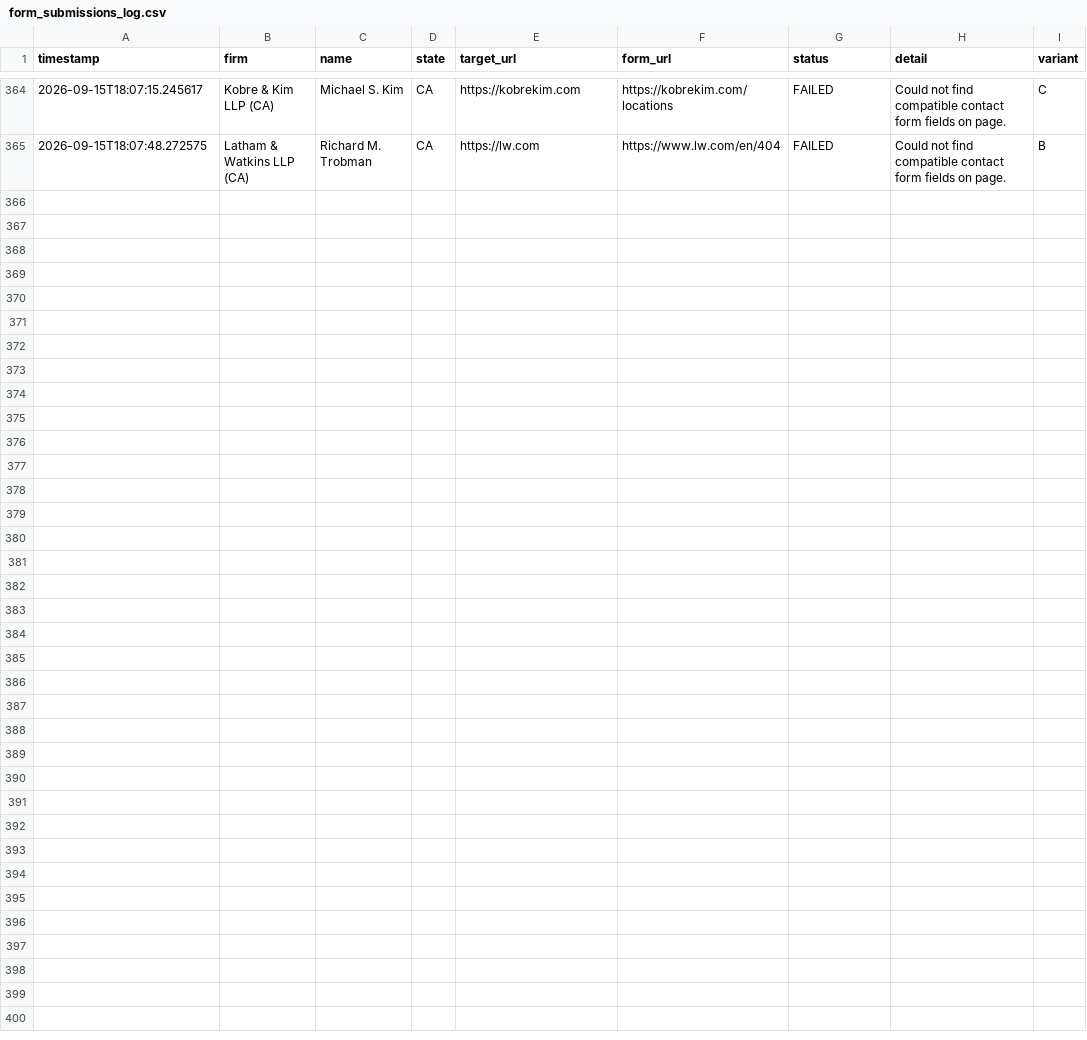
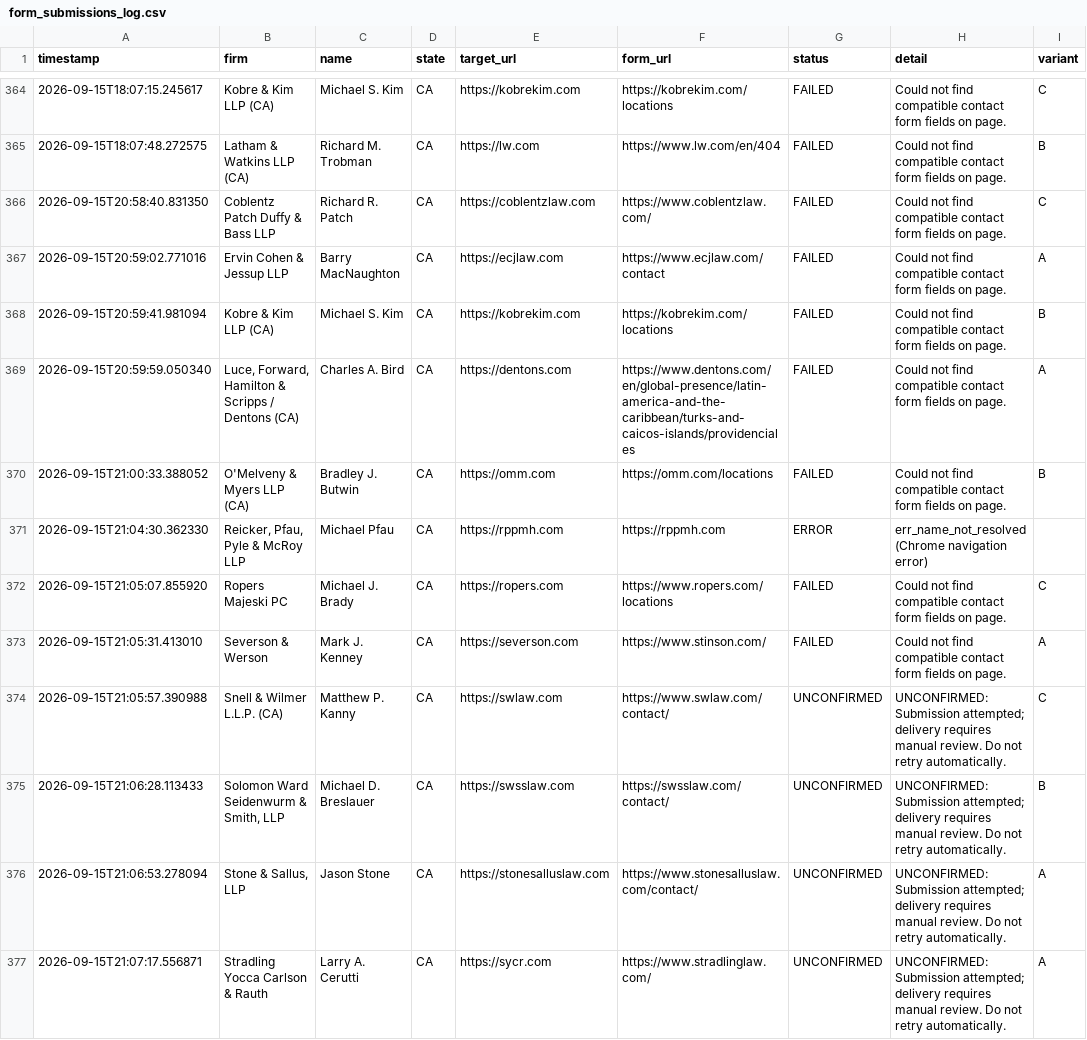
Before and after one commit to daveestaaqui/revenue-engine, a CSV file: outreach/form_submissions_log.csv, drawn as a sheet; only a part is shown, gaps mark what is left out; the diff names each change by its address in the sheet, - before the commit and + after, or states it on an @@ line.

Commit message:
chore(outreach): recorded daily law firm outreach dispatches and drafts [skip ci]

```diff
--- a/outreach/form_submissions_log.csv
+++ b/outreach/form_submissions_log.csv
+row 366: 2026-09-15T20:58:40.831350 | Coblentz Patch Duffy & Bass LLP | Richard R. Patch | CA | https://coblentzlaw.com | https://www.coblentzlaw.com/ | FAILED | Could not find compatible contact form fields on page. | C
+row 367: 2026-09-15T20:59:02.771016 | Ervin Cohen & Jessup LLP | Barry MacNaughton | CA | https://ecjlaw.com | https://www.ecjlaw.com/contact | FAILED | Could not find compatible contact form fields on page. | A
+row 368: 2026-09-15T20:59:41.981094 | Kobre & Kim LLP (CA) | Michael S. Kim | CA | https://kobrekim.com | https://kobrekim.com/locations | FAILED | Could not find compatible contact form fields on page. | B
+row 369: 2026-09-15T20:59:59.050340 | Luce, Forward, Hamilton & Scripps / Dentons (CA) | Charles A. Bird | CA | https://dentons.com | https://www.dentons.com/en/global-presence/latin-america-and-the-caribbean/turks-and-caicos-islands/providenciales | FAILED | Could not find compatible contact form fields on page. | A
+row 370: 2026-09-15T21:00:33.388052 | O'Melveny & Myers LLP (CA) | Bradley J. Butwin | CA | https://omm.com | https://omm.com/locations | FAILED | Could not find compatible contact form fields on page. | B
+row 371: 2026-09-15T21:04:30.362330 | Reicker, Pfau, Pyle & McRoy LLP | Michael Pfau | CA | https://rppmh.com | https://rppmh.com | ERROR | err_name_not_resolved (Chrome navigation error)
+row 372: 2026-09-15T21:05:07.855920 | Ropers Majeski PC | Michael J. Brady | CA | https://ropers.com | https://www.ropers.com/locations | FAILED | Could not find compatible contact form fields on page. | C
+row 373: 2026-09-15T21:05:31.413010 | Severson & Werson | Mark J. Kenney | CA | https://severson.com | https://www.stinson.com/ | FAILED | Could not find compatible contact form fields on page. | A
+row 374: 2026-09-15T21:05:57.390988 | Snell & Wilmer L.L.P. (CA) | Matthew P. Kanny | CA | https://swlaw.com | https://www.swlaw.com/contact/ | UNCONFIRMED | UNCONFIRMED: Submission attempted; delivery requires manual review. Do not retry automatically. | C
+row 375: 2026-09-15T21:06:28.113433 | Solomon Ward Seidenwurm & Smith, LLP | Michael D. Breslauer | CA | https://swsslaw.com | https://swsslaw.com/contact/ | UNCONFIRMED | UNCONFIRMED: Submission attempted; delivery requires manual review. Do not retry automatically. | B
+row 376: 2026-09-15T21:06:53.278094 | Stone & Sallus, LLP | Jason Stone | CA | https://stonesalluslaw.com | https://www.stonesalluslaw.com/contact/ | UNCONFIRMED | UNCONFIRMED: Submission attempted; delivery requires manual review. Do not retry automatically. | A
+row 377: 2026-09-15T21:07:17.556871 | Stradling Yocca Carlson & Rauth | Larry A. Cerutti | CA | https://sycr.com | https://www.stradlinglaw.com/ | UNCONFIRMED | UNCONFIRMED: Submission attempted; delivery requires manual review. Do not retry automatically. | A
```
Also changed, not shown: outreach/drafts/_MANIFEST.csv.
